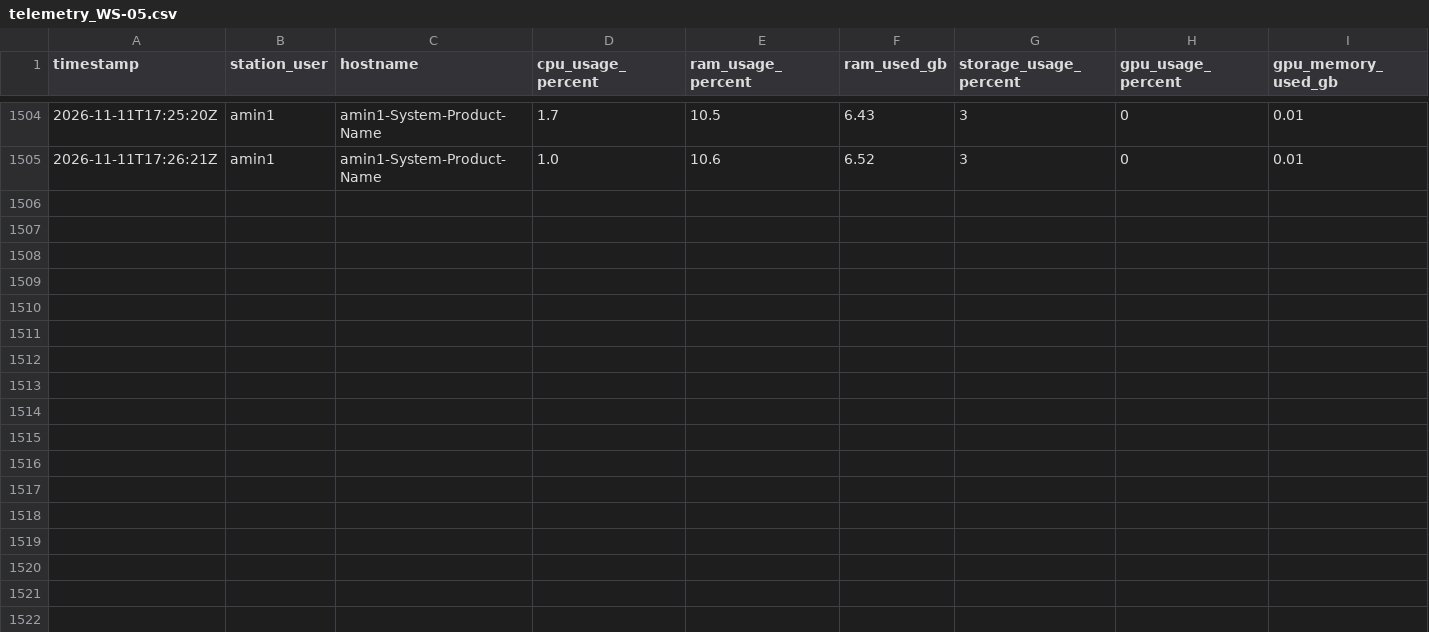
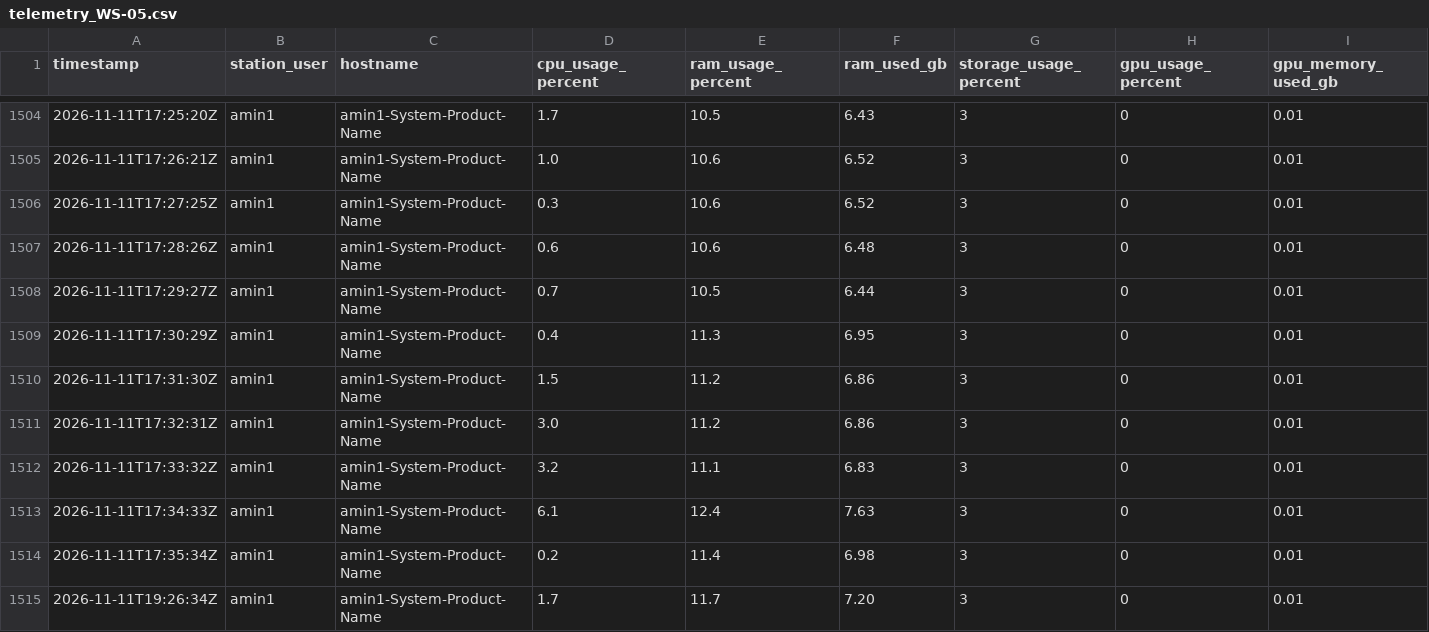
Before and after one commit to SavIA-Lab/savia-traffic, a CSV file: dashboard/data/telemetry_WS-05.csv, drawn as a sheet; only a part is shown, gaps mark what is left out; rows hold the shown columns only; the diff names each change by its address in the sheet, - before the commit and + after, or states it on an @@ line.

Commit message:
data: workstation05 telemetry 2026-11-11T19:26:35Z

```diff
--- a/dashboard/data/telemetry_WS-05.csv
+++ b/dashboard/data/telemetry_WS-05.csv
+row 1506: 2026-11-11T17:27:25Z | amin1 | amin1-System-Product-Name | 0.3 | 10.6 | 6.52 | 3 | 0 | 0.01
+row 1507: 2026-11-11T17:28:26Z | amin1 | amin1-System-Product-Name | 0.6 | 10.6 | 6.48 | 3 | 0 | 0.01
+row 1508: 2026-11-11T17:29:27Z | amin1 | amin1-System-Product-Name | 0.7 | 10.5 | 6.44 | 3 | 0 | 0.01
+row 1509: 2026-11-11T17:30:29Z | amin1 | amin1-System-Product-Name | 0.4 | 11.3 | 6.95 | 3 | 0 | 0.01
+row 1510: 2026-11-11T17:31:30Z | amin1 | amin1-System-Product-Name | 1.5 | 11.2 | 6.86 | 3 | 0 | 0.01
+row 1511: 2026-11-11T17:32:31Z | amin1 | amin1-System-Product-Name | 3.0 | 11.2 | 6.86 | 3 | 0 | 0.01
+row 1512: 2026-11-11T17:33:32Z | amin1 | amin1-System-Product-Name | 3.2 | 11.1 | 6.83 | 3 | 0 | 0.01
+row 1513: 2026-11-11T17:34:33Z | amin1 | amin1-System-Product-Name | 6.1 | 12.4 | 7.63 | 3 | 0 | 0.01
+row 1514: 2026-11-11T17:35:34Z | amin1 | amin1-System-Product-Name | 0.2 | 11.4 | 6.98 | 3 | 0 | 0.01
+row 1515: 2026-11-11T19:26:34Z | amin1 | amin1-System-Product-Name | 1.7 | 11.7 | 7.20 | 3 | 0 | 0.01
```
